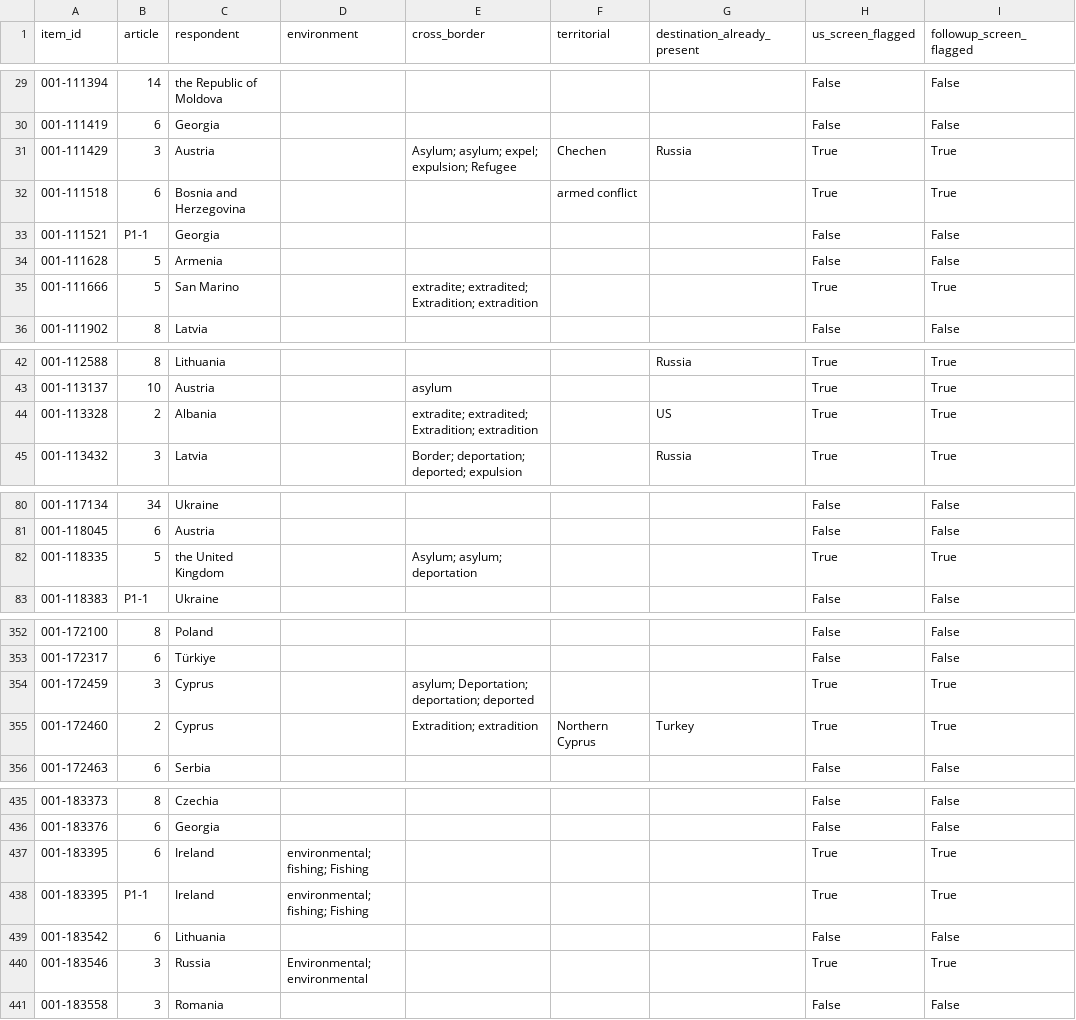
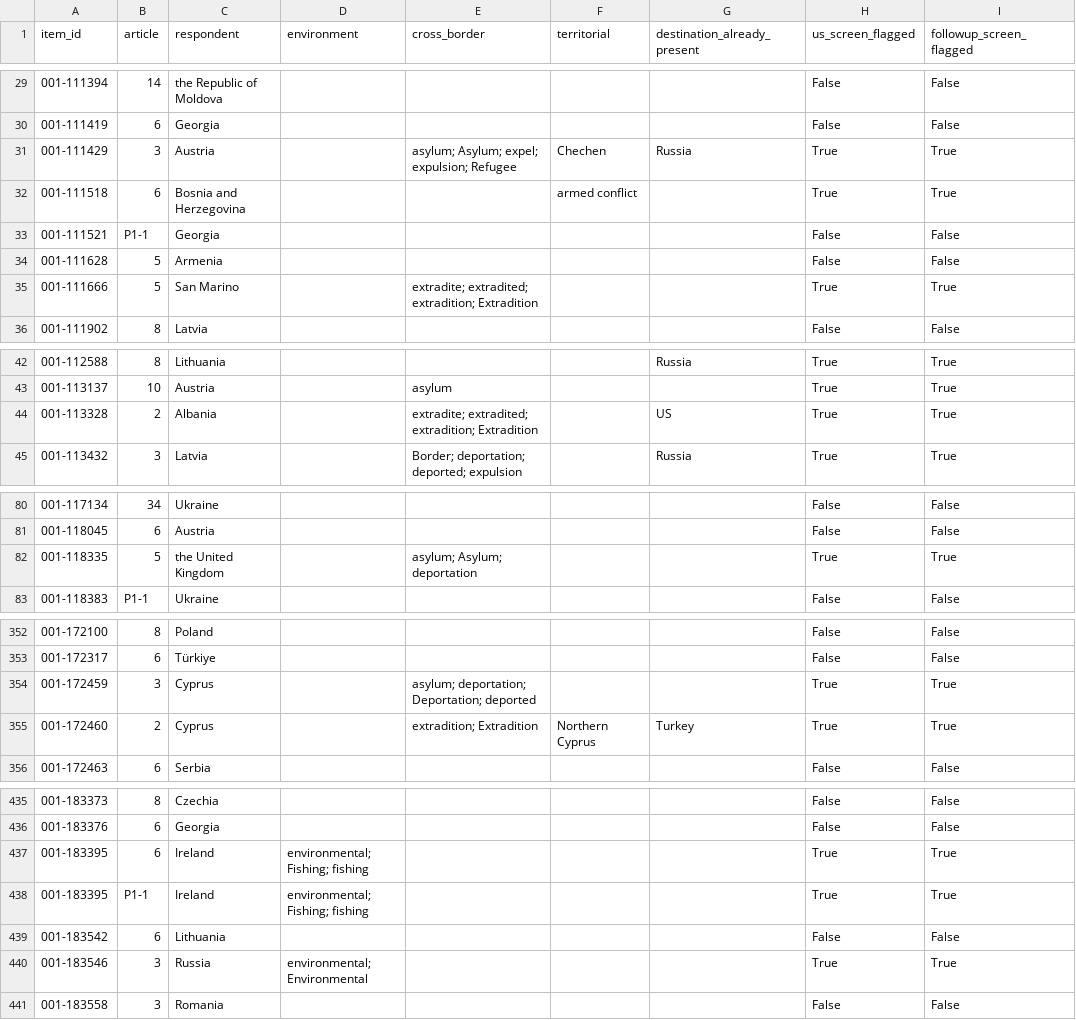
Before and after one commit to AI4Collaboration/Live-Human-Rights-Bench, a CSV file: analysis/stateswap_context/input_flags.csv, drawn as a sheet; only a part is shown, gaps mark what is left out; the diff covers the shown part only; the diff names each change by its address in the sheet, - before the commit and + after, or states it on an @@ line.

```diff
--- a/analysis/stateswap_context/input_flags.csv
+++ b/analysis/stateswap_context/input_flags.csv
-E31 (cross_border): Asylum; asylum; expel; expulsion; Refugee
+E31 (cross_border): asylum; Asylum; expel; expulsion; Refugee
-E35 (cross_border): extradite; extradited; Extradition; extradition
+E35 (cross_border): extradite; extradited; extradition; Extradition
-E44 (cross_border): extradite; extradited; Extradition; extradition
+E44 (cross_border): extradite; extradited; extradition; Extradition
-E82 (cross_border): Asylum; asylum; deportation
+E82 (cross_border): asylum; Asylum; deportation
-E354 (cross_border): asylum; Deportation; deportation; deported
+E354 (cross_border): asylum; deportation; Deportation; deported
-E355 (cross_border): Extradition; extradition
+E355 (cross_border): extradition; Extradition
-D437:D438 (environment): environmental; fishing; Fishing
+D437:D438 (environment): environmental; Fishing; fishing
-D440 (environment): Environmental; environmental
+D440 (environment): environmental; Environmental
```
Also changed, not shown: 17 edited cells elsewhere in this file, analysis/stateswap_context/sensitivity.csv, 3 other files.
